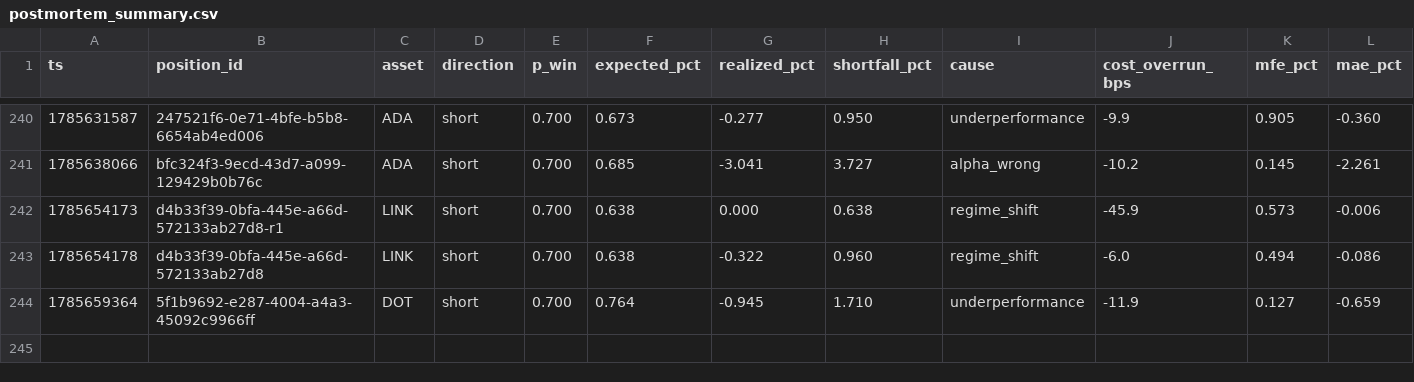
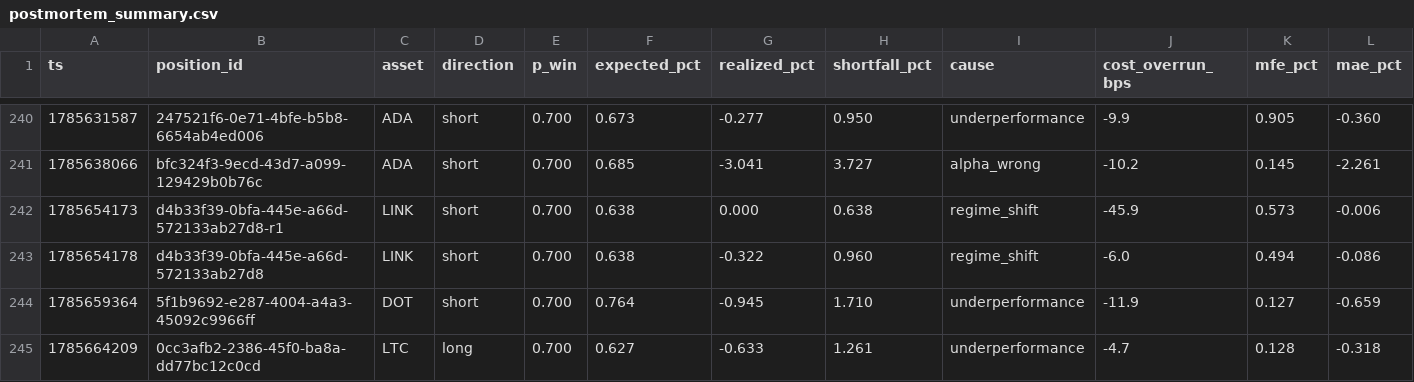
Before and after one commit to jrigoni35-gif/liquiditybot_ab, a CSV file: sessions/pc-live/postmortem_summary.csv, drawn as a sheet; only a part is shown, gaps mark what is left out; rows hold the shown columns only; the diff names each change by its address in the sheet, - before the commit and + after, or states it on an @@ line.

Commit message:
telemetry: sidecar backup @ 44c2d3ea (8704 rows, pc-live)

```diff
--- a/sessions/pc-live/postmortem_summary.csv
+++ b/sessions/pc-live/postmortem_summary.csv
+row 245: 1785664209 | 0cc3afb2-2386-45f0-ba8a-dd77bc12c0cd | LTC | long | 0.700 | 0.627 | -0.633 | 1.261 | underperformance | -4.7 | 0.128 | -0.318
```
Also changed, not shown: 6 other files.
